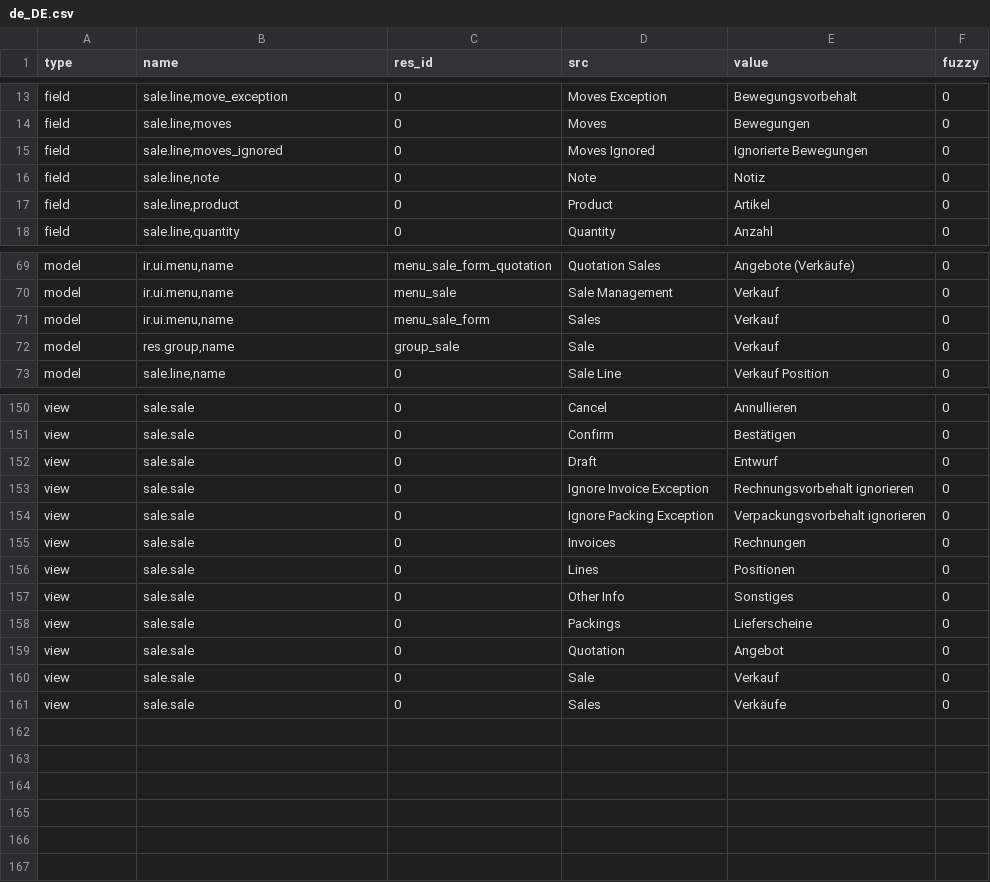
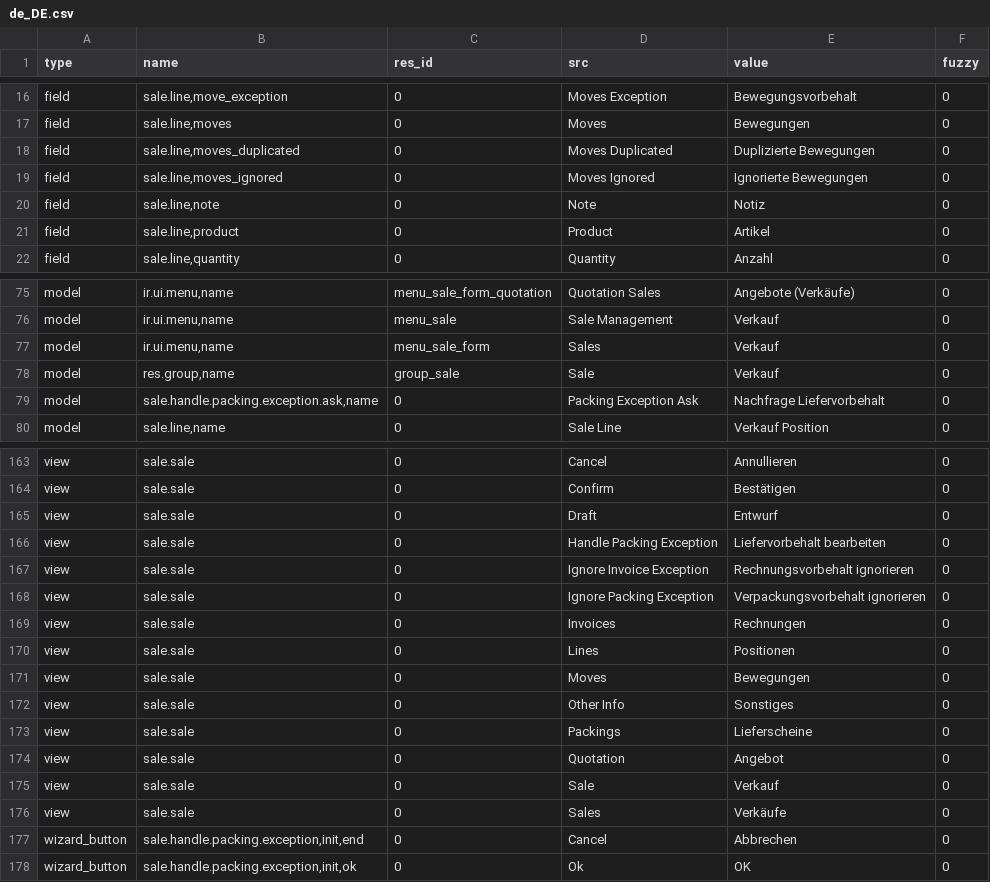
Before and after one commit to bala4901/sale, a CSV file: de_DE.csv, drawn as a sheet; only a part is shown, gaps mark what is left out; the diff covers the shown part only; the diff names each change by its address in the sheet, - before the commit and + after, or states it on an @@ line.

```diff
--- a/de_DE.csv
+++ b/de_DE.csv
+row 18: field | sale.line,moves_duplicated | 0 | Moves Duplicated | Duplizierte Bewegungen | 0
+row 79: model | sale.handle.packing.exception.ask,name | 0 | Packing Exception Ask | Nachfrage Liefervorbehalt | 0
+row 166: view | sale.sale | 0 | Handle Packing Exception | Liefervorbehalt bearbeiten | 0
+row 171: view | sale.sale | 0 | Moves | Bewegungen | 0
+row 177: wizard_button | sale.handle.packing.exception,init,end | 0 | Cancel | Abbrechen | 0
+row 178: wizard_button | sale.handle.packing.exception,init,ok | 0 | Ok | OK | 0
```
Also changed, not shown: 11 added rows and 2 edited cells elsewhere in this file.
